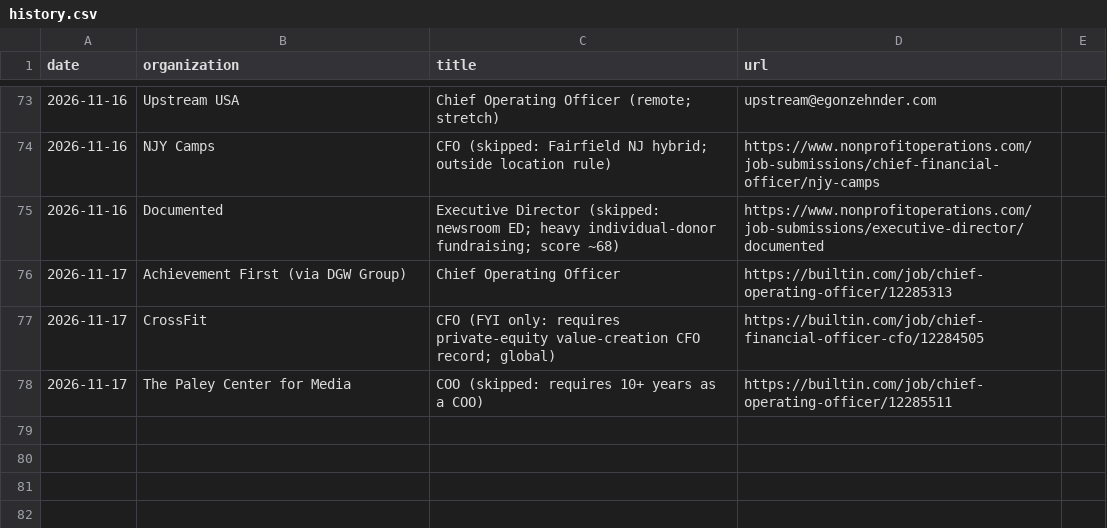
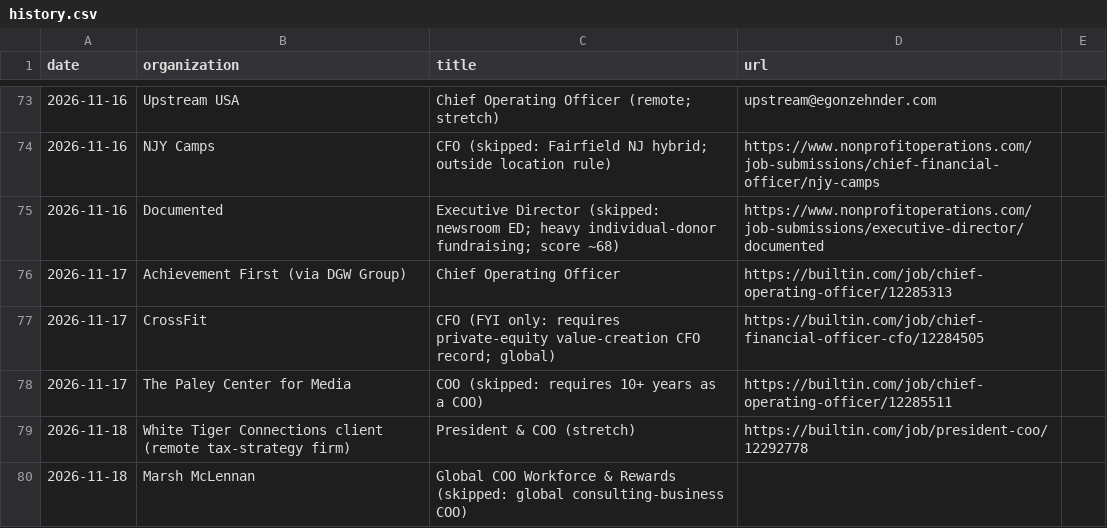
Before and after one commit to lazarreclavel3-stack/Leader1, a CSV file: jobsearch/history.csv, drawn as a sheet; only a part is shown, gaps mark what is left out.

```diff
--- a/jobsearch/history.csv
+++ b/jobsearch/history.csv
@@ -78 +78,3 @@ date,organization,title,url
 2026-11-17,The Paley Center for Media,COO (skipped: requires 10+ years as a COO),https://builtin.com/job/chief-operating-officer/12285511
+2026-11-18,White Tiger Connections client (remote tax-strategy firm),President & COO (stretch),https://builtin.com/job/president-coo/12292778
+2026-11-18,Marsh McLennan,Global COO Workforce & Rewards (skipped: global consulting-business COO),
```
Also changed, not shown: 4 other files.
